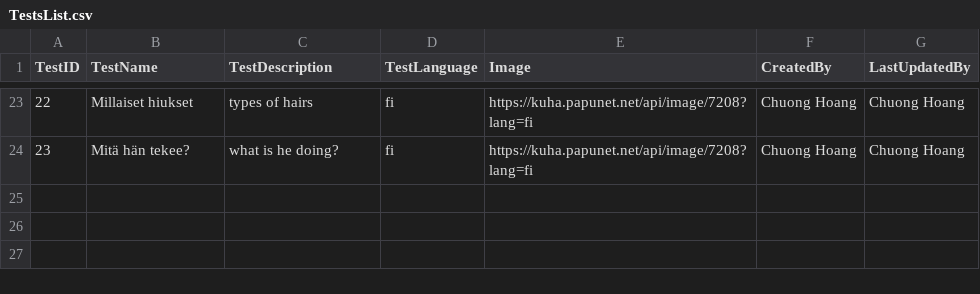
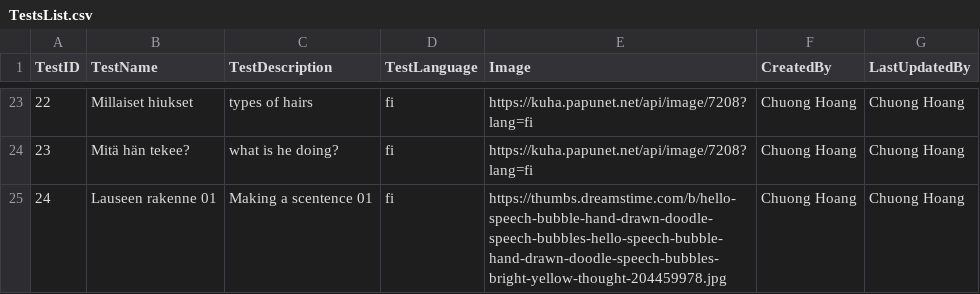
Before and after one commit to chuonghdh/Finnish4Kids, a CSV file: Data/TestsList.csv, drawn as a sheet; only a part is shown, gaps mark what is left out; the diff names each change by its address in the sheet, - before the commit and + after, or states it on an @@ line.

Commit message:
Update test #24

```diff
--- a/Data/TestsList.csv
+++ b/Data/TestsList.csv
+row 25: 24 | Lauseen rakenne 01 | Making a scentence 01 | fi | https://thumbs.dreamstime.com/b/hello-speech-bubble-hand-drawn-doodle-speech-bubbles-hello-speech-bubble-hand-drawn-doodle-speech-bubbles-bright-yellow-thought-204459978.jpg | Chuong Hoang | Chuong Hoang
```
Also changed, not shown: Data/WordsList.csv.
